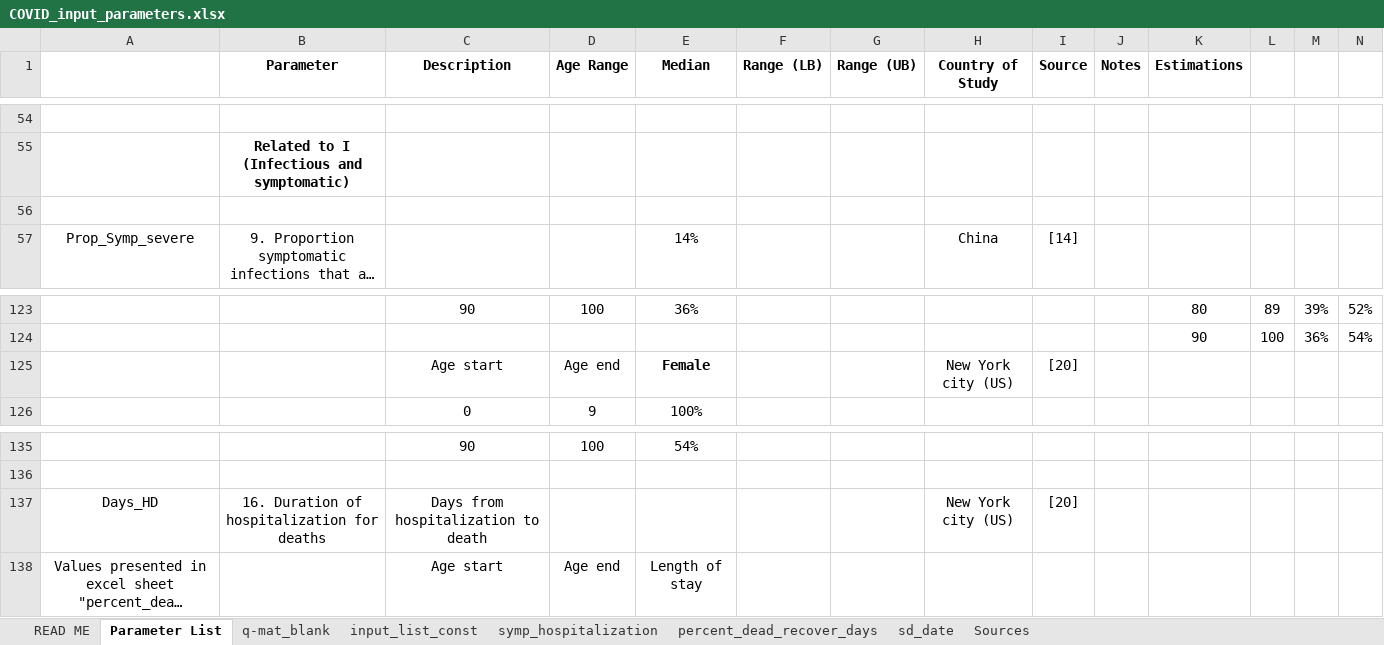
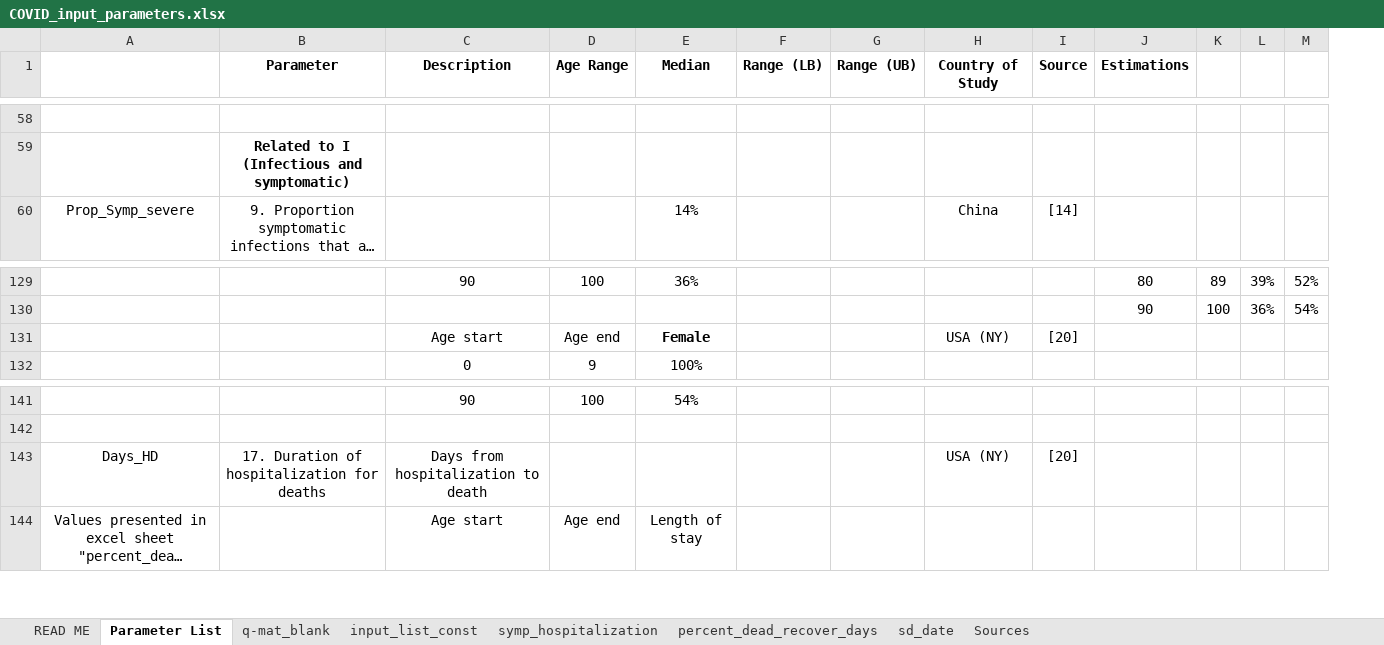
Before and after one commit to diseasemodeling/COVID19, an Excel workbook: data/COVID_input_parameters.xlsx, sheet Parameter List, drawn as a sheet; only a part is shown, gaps mark what is left out; long unchanged cells end in …; values as stored, in another font and other column widths than the file's, no borders; removed rows and columns are numbered as before the commit, all else as after; rows hold the shown columns only; the diff covers the shown part only; the diff names each change by its address in the sheet, - before the commit and + after, or states it on an @@ line.

```diff
--- a/data/COVID_input_parameters.xlsx (sheet Parameter List)
+++ b/data/COVID_input_parameters.xlsx (sheet Parameter List)
-column J (Notes), empty
-row 56: (empty)
-H131 (Country of Study): New York city (US)
+H131 (Country of Study): USA (NY)
-B143 (Parameter): 16. Duration of hospitalization for deaths
+B143 (Parameter): 17. Duration of hospitalization for deaths
-H143 (Country of Study): New York city (US)
+H143 (Country of Study): USA (NY)
```
Also changed, not shown: 7 added rows and 17 edited cells elsewhere in this sheet, sheet READ ME, sheet input_list_const, sheet Sources, formulas that keep their value, 1 other file.
